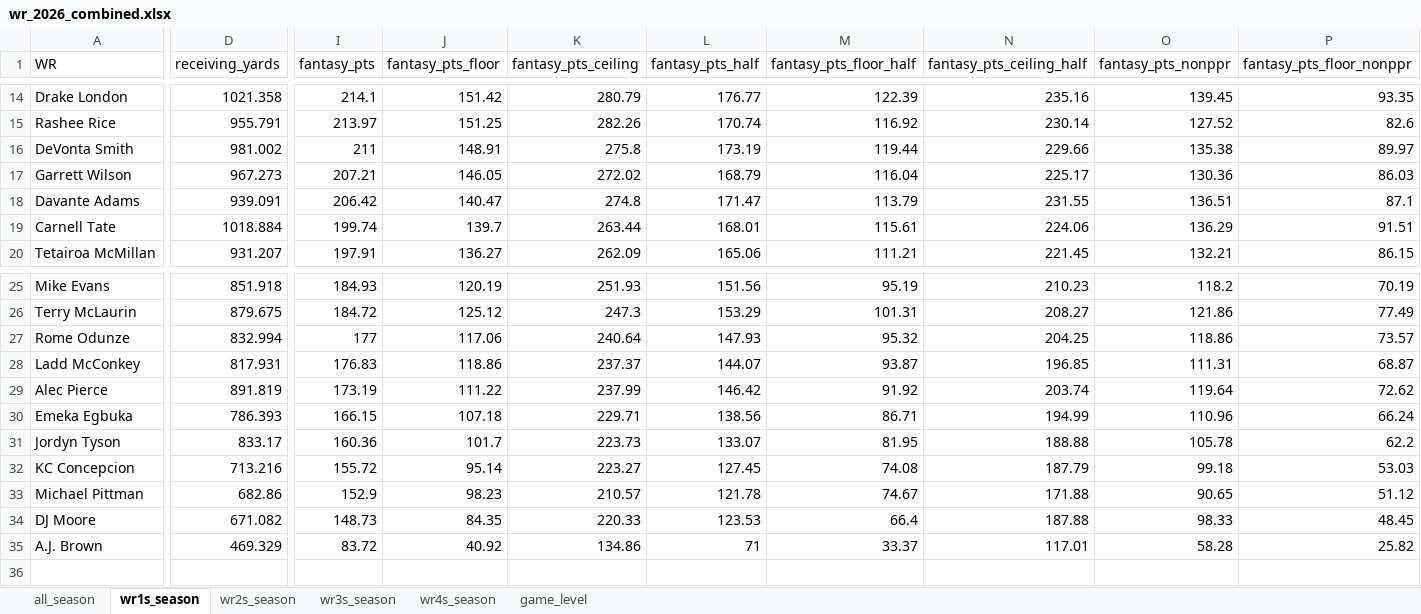
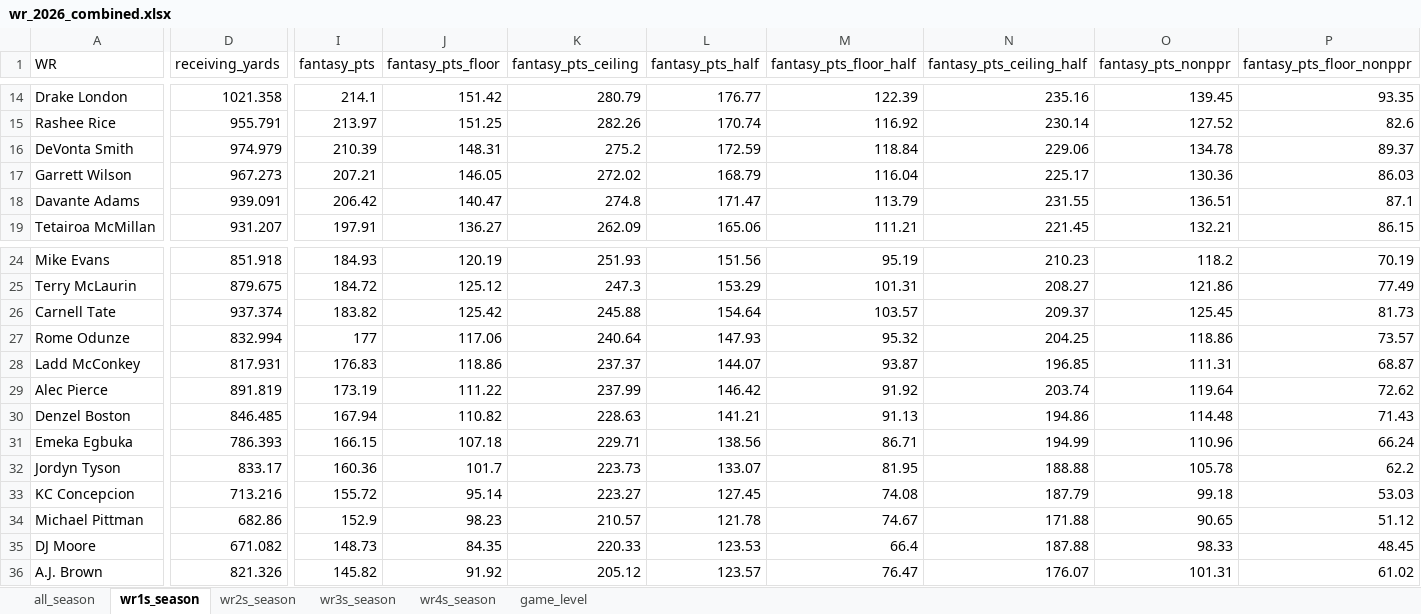
Before and after one commit to egomaniacsfantasy/lineup-lab, an Excel workbook: projections/wr_2026_combined.xlsx, sheet wr1s_season, drawn as a sheet; only a part is shown, gaps mark what is left out; values as stored, in another font and other column widths than the file's, no borders; removed rows and columns are numbered as before the commit, all else as after; rows hold the shown columns only; the diff covers the shown part only; the diff names each change by its address in the sheet, - before the commit and + after, or states it on an @@ line.

```diff
--- a/projections/wr_2026_combined.xlsx (sheet wr1s_season)
+++ b/projections/wr_2026_combined.xlsx (sheet wr1s_season)
-D16 (receiving_yards): 981.002
+D16 (receiving_yards): 974.979
-I16 (fantasy_pts): 211
+I16 (fantasy_pts): 210.39
-J16 (fantasy_pts_floor): 148.91
+J16 (fantasy_pts_floor): 148.31
-K16 (fantasy_pts_ceiling): 275.8
+K16 (fantasy_pts_ceiling): 275.2
-L16 (fantasy_pts_half): 173.19
+L16 (fantasy_pts_half): 172.59
-M16 (fantasy_pts_floor_half): 119.44
+M16 (fantasy_pts_floor_half): 118.84
-N16 (fantasy_pts_ceiling_half): 229.66
+N16 (fantasy_pts_ceiling_half): 229.06
-O16 (fantasy_pts_nonppr): 135.38
+O16 (fantasy_pts_nonppr): 134.78
-P16 (fantasy_pts_floor_nonppr): 89.97
+P16 (fantasy_pts_floor_nonppr): 89.37
-row 19: Carnell Tate | 1018.884 | 199.74 | 139.7 | 263.44 | 168.01 | 115.61 | 224.06 | 136.29 | 91.51
+row 26: Carnell Tate | 937.374 | 183.82 | 125.42 | 245.88 | 154.64 | 103.57 | 209.37 | 125.45 | 81.73
+row 30: Denzel Boston | 846.485 | 167.94 | 110.82 | 228.63 | 141.21 | 91.13 | 194.86 | 114.48 | 71.43
-D36 (receiving_yards): 469.329
+D36 (receiving_yards): 821.326
-I36 (fantasy_pts): 83.72
+I36 (fantasy_pts): 145.82
-J36 (fantasy_pts_floor): 40.92
+J36 (fantasy_pts_floor): 91.92
-K36 (fantasy_pts_ceiling): 134.86
+K36 (fantasy_pts_ceiling): 205.12
-L36 (fantasy_pts_half): 71
+L36 (fantasy_pts_half): 123.57
-M36 (fantasy_pts_floor_half): 33.37
+M36 (fantasy_pts_floor_half): 76.47
-N36 (fantasy_pts_ceiling_half): 117.01
+N36 (fantasy_pts_ceiling_half): 176.07
-O36 (fantasy_pts_nonppr): 58.28
+O36 (fantasy_pts_nonppr): 101.31
-P36 (fantasy_pts_floor_nonppr): 25.82
+P36 (fantasy_pts_floor_nonppr): 61.02
```
Also changed, not shown: 6 edited cells elsewhere in this sheet, sheet game_level, sheet all_season, sheet wr4s_season, sheet wr2s_season, sheet wr3s_season, projections/rb_2026_combined.xlsx.
